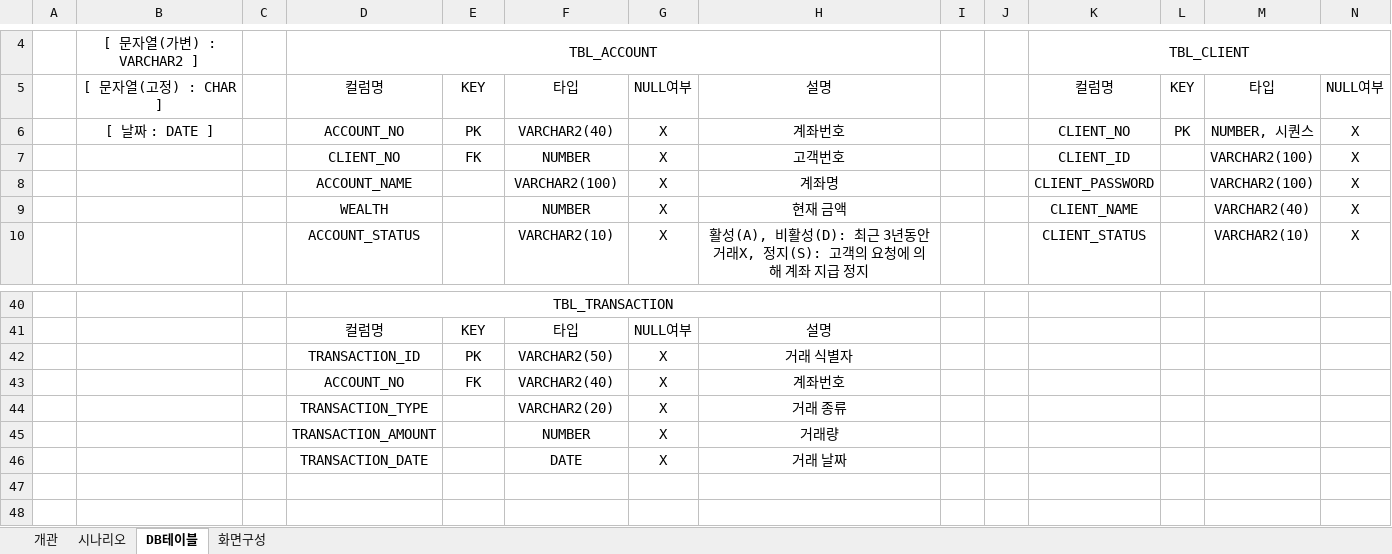
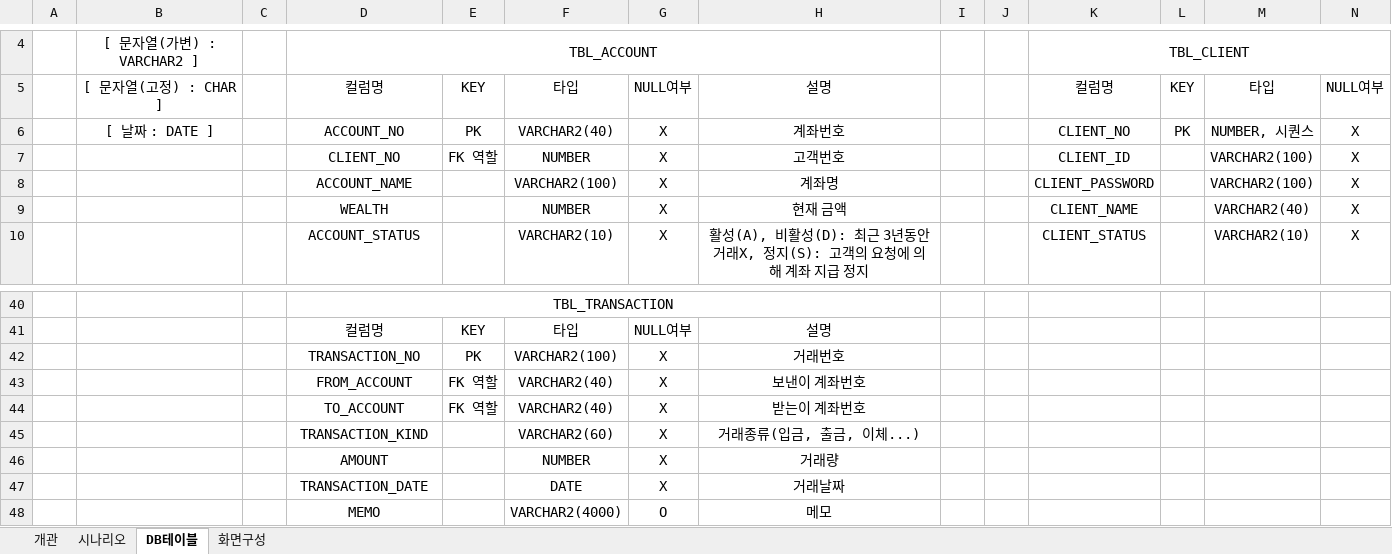
Before and after one commit to dragonstudy9/WonJeong_Bank, an Excel workbook: 설계도.xlsx, sheet DB테이블, drawn as a sheet; only a part is shown, gaps mark what is left out; values as stored, in another font and other column widths than the file's, no borders; addresses are those after the commit; rows hold the shown columns only; the diff names each change by its address in the sheet, - before the commit and + after, or states it on an @@ line.

```diff
--- a/설계도.xlsx (sheet DB테이블)
+++ b/설계도.xlsx (sheet DB테이블)
-E7: FK
+E7: FK 역할
-D42: TRANSACTION_ID
+D42: TRANSACTION_NO
-F42: VARCHAR2(50)
+F42: VARCHAR2(100)
-H42: 거래 식별자
+H42: 거래번호
+row 43:  |  |  | FROM_ACCOUNT | FK 역할 | VARCHAR2(40) | X | 보낸이 계좌번호
-D44: ACCOUNT_NO
+D44: TO_ACCOUNT
-E44: FK
+E44: FK 역할
-H44: 계좌번호
+H44: 받는이 계좌번호
-D45: TRANSACTION_TYPE
+D45: TRANSACTION_KIND
-F45: VARCHAR2(20)
+F45: VARCHAR2(60)
-H45: 거래 종류
+H45: 거래종류(입금, 출금, 이체...)
-D46: TRANSACTION_AMOUNT
+D46: AMOUNT
-H47: 거래 날짜
+H47: 거래날짜
+row 48:  |  |  | MEMO |  | VARCHAR2(4000) | O | 메모
```
Also changed, not shown: sheet 개관, sheet 화면구성, 3 other files.
